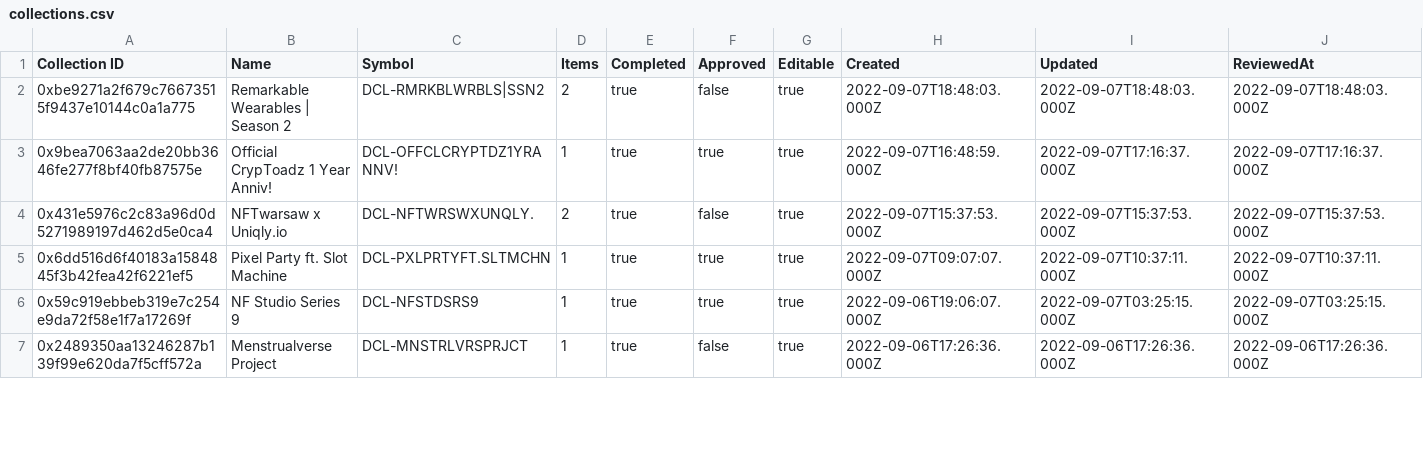
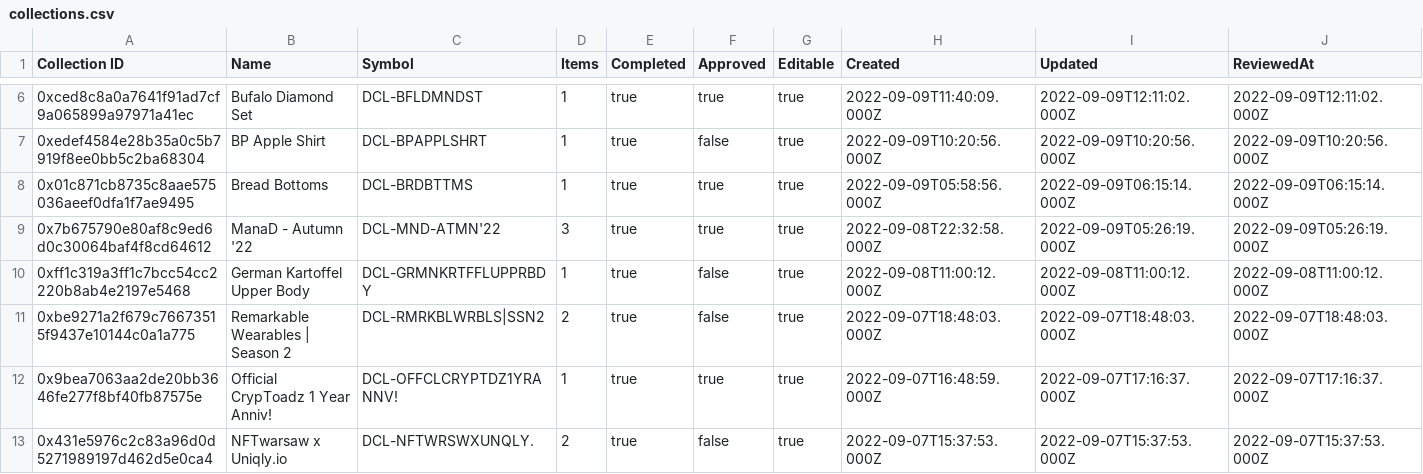
Before and after one commit to Decentraland-DAO/transparency, a CSV file: collections.csv, drawn as a sheet; only a part is shown, gaps mark what is left out; the shorter side is filled out with more unchanged rows; rows hold the shown columns only; the diff covers the shown part only; the diff names each change by its address in the sheet, - before the commit and + after, or states it on an @@ line.

```diff
--- a/collections.csv
+++ b/collections.csv
+row 6: 0xced8c8a0a7641f91ad7cf9a065899a97971a41ec | Bufalo Diamond Set | DCL-BFLDMNDST | 1 | true | true | true | 2022-09-09T11:40:09.000Z | 2022-09-09T12:11:02.000Z | 2022-09-09T12:11:02.000Z
+row 7: 0xedef4584e28b35a0c5b7919f8ee0bb5c2ba68304 | BP Apple Shirt | DCL-BPAPPLSHRT | 1 | true | false | true | 2022-09-09T10:20:56.000Z | 2022-09-09T10:20:56.000Z | 2022-09-09T10:20:56.000Z
+row 8: 0x01c871cb8735c8aae575036aeef0dfa1f7ae9495 | Bread Bottoms | DCL-BRDBTTMS | 1 | true | true | true | 2022-09-09T05:58:56.000Z | 2022-09-09T06:15:14.000Z | 2022-09-09T06:15:14.000Z
+row 9: 0x7b675790e80af8c9ed6d0c30064baf4f8cd64612 | ManaD - Autumn '22 | DCL-MND-ATMN'22 | 3 | true | true | true | 2022-09-08T22:32:58.000Z | 2022-09-09T05:26:19.000Z | 2022-09-09T05:26:19.000Z
+row 10: 0xff1c319a3ff1c7bcc54cc2220b8ab4e2197e5468 | German Kartoffel Upper Body | DCL-GRMNKRTFFLUPPRBDY | 1 | true | false | true | 2022-09-08T11:00:12.000Z | 2022-09-08T11:00:12.000Z | 2022-09-08T11:00:12.000Z
```
Also changed, not shown: 4 added rows and 9 edited cells elsewhere in this file, balances.csv, curations.csv, 16 other files.
